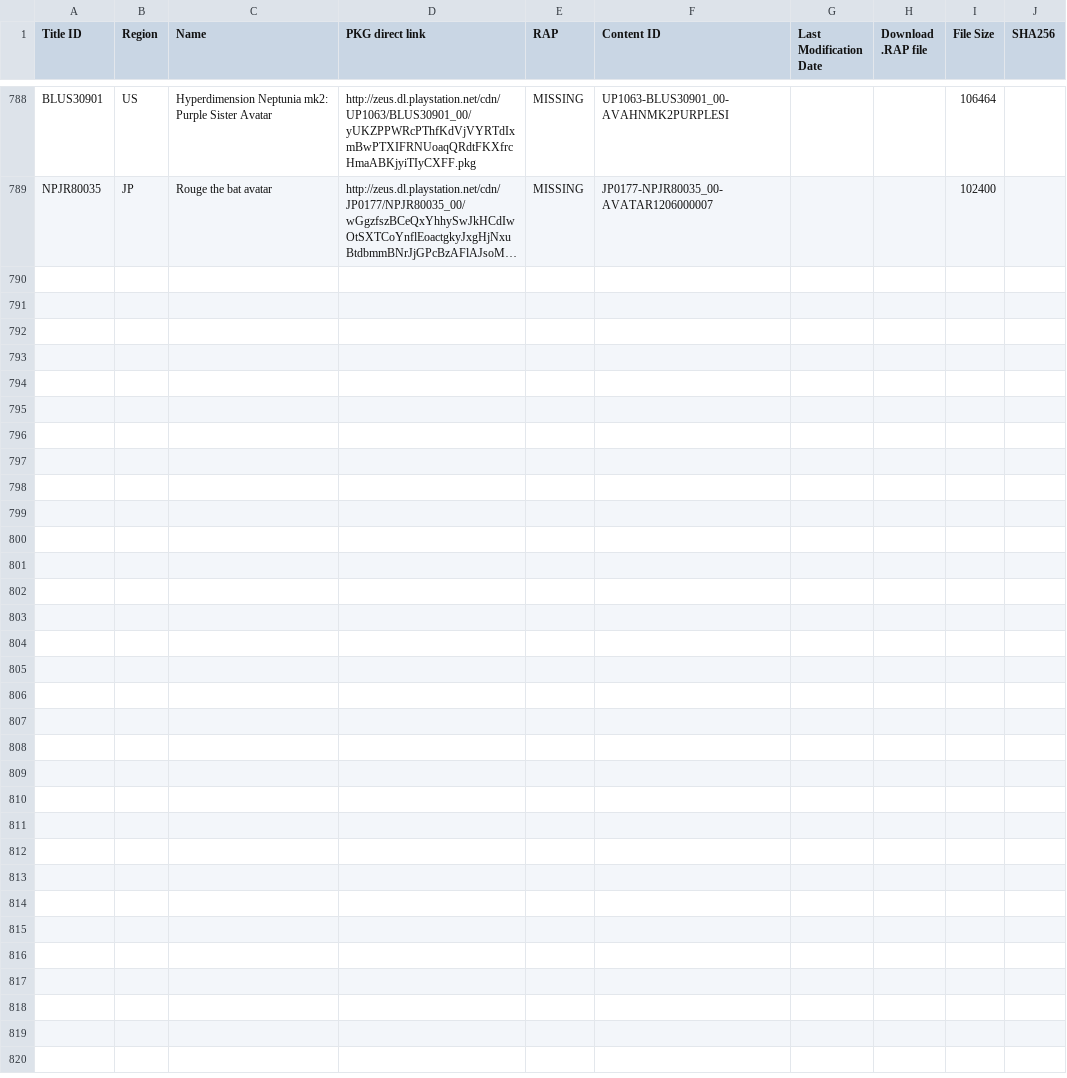
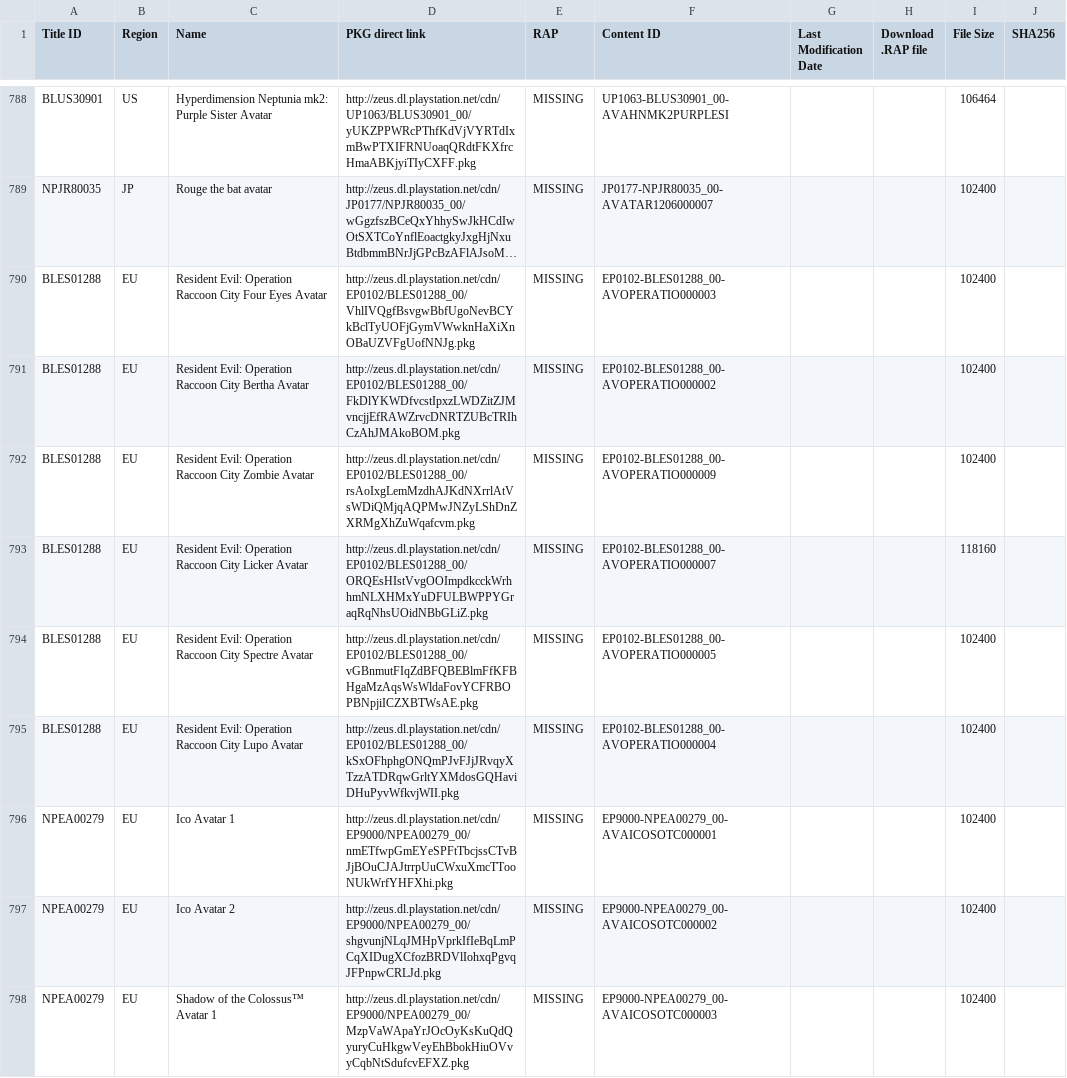
Before and after one commit to 1jtp8sobiu/1jtp8sobiu.github.io, a TSV file: tsv/PENDING-PS3_AVATARS.tsv, drawn as a sheet; only a part is shown, gaps mark what is left out; long unchanged cells end in …; the diff names each change by its address in the sheet, - before the commit and + after, or states it on an @@ line.

Commit message:
PENDING-PS3_AVATARS 20210418_094502

```diff
--- a/tsv/PENDING-PS3_AVATARS.tsv
+++ b/tsv/PENDING-PS3_AVATARS.tsv
+row 790: BLES01288 | EU | Resident Evil: Operation Raccoon City Four Eyes Avatar | http://zeus.dl.playstation.net/cdn/EP0102/BLES01288_00/VhlIVQgfBsvgwBbfUgoNevBCYkBclTyUOFjGymVWwknHaXiXnOBaUZVFgUofNNJg.pkg | MISSING | EP0102-BLES01288_00-AVOPERATIO000003 |  |  | 102400
+row 791: BLES01288 | EU | Resident Evil: Operation Raccoon City Bertha Avatar | http://zeus.dl.playstation.net/cdn/EP0102/BLES01288_00/FkDlYKWDfvcstIpxzLWDZitZJMvncjjEfRAWZrvcDNRTZUBcTRIhCzAhJMAkoBOM.pkg | MISSING | EP0102-BLES01288_00-AVOPERATIO000002 |  |  | 102400
+row 792: BLES01288 | EU | Resident Evil: Operation Raccoon City Zombie Avatar | http://zeus.dl.playstation.net/cdn/EP0102/BLES01288_00/rsAoIxgLemMzdhAJKdNXrrlAtVsWDiQMjqAQPMwJNZyLShDnZXRMgXhZuWqafcvm.pkg | MISSING | EP0102-BLES01288_00-AVOPERATIO000009 |  |  | 102400
+row 793: BLES01288 | EU | Resident Evil: Operation Raccoon City Licker Avatar | http://zeus.dl.playstation.net/cdn/EP0102/BLES01288_00/ORQEsHIstVvgOOImpdkcckWrhhmNLXHMxYuDFULBWPPYGraqRqNhsUOidNBbGLiZ.pkg | MISSING | EP0102-BLES01288_00-AVOPERATIO000007 |  |  | 118160
+row 794: BLES01288 | EU | Resident Evil: Operation Raccoon City Spectre Avatar | http://zeus.dl.playstation.net/cdn/EP0102/BLES01288_00/vGBnmutFIqZdBFQBEBlmFfKFBHgaMzAqsWsWldaFovYCFRBOPBNpjiICZXBTWsAE.pkg | MISSING | EP0102-BLES01288_00-AVOPERATIO000005 |  |  | 102400
+row 795: BLES01288 | EU | Resident Evil: Operation Raccoon City Lupo Avatar | http://zeus.dl.playstation.net/cdn/EP0102/BLES01288_00/kSxOFhphgONQmPJvFJjJRvqyXTzzATDRqwGrltYXMdosGQHaviDHuPyvWfkvjWII.pkg | MISSING | EP0102-BLES01288_00-AVOPERATIO000004 |  |  | 102400
+row 796: NPEA00279 | EU | Ico Avatar 1 | http://zeus.dl.playstation.net/cdn/EP9000/NPEA00279_00/nmETfwpGmEYeSPFtTbcjssCTvBJjBOuCJAJtrrpUuCWxuXmcTTooNUkWrfYHFXhi.pkg | MISSING | EP9000-NPEA00279_00-AVAICOSOTC000001 |  |  | 102400
+row 797: NPEA00279 | EU | Ico Avatar 2 | http://zeus.dl.playstation.net/cdn/EP9000/NPEA00279_00/shgvunjNLqJMHpVprkIfIeBqLmPCqXIDugXCfozBRDVlIohxqPgvqJFPnpwCRLJd.pkg | MISSING | EP9000-NPEA00279_00-AVAICOSOTC000002 |  |  | 102400
+row 798: NPEA00279 | EU | Shadow of the Colossus™ Avatar 1 | http://zeus.dl.playstation.net/cdn/EP9000/NPEA00279_00/MzpVaWApaYrJOcOyKsKuQdQyuryCuHkgwVeyEhBbokHiuOVvyCqbNtSdufcvEFXZ.pkg | MISSING | EP9000-NPEA00279_00-AVAICOSOTC000003 |  |  | 102400
```
